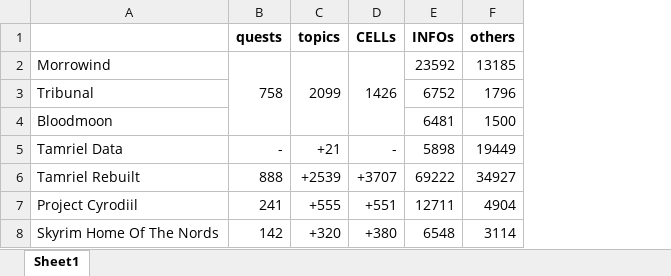
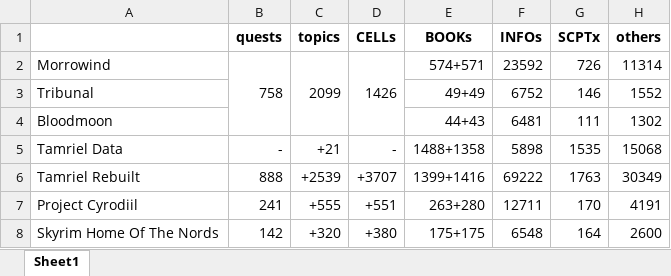
Before and after one commit to dwing4g/tes-translation, an Excel workbook: count.xlsx, sheet Sheet1, drawn as a sheet; values as stored, in another font and other column widths than the file's, no borders; addresses are those after the commit; the diff names each change by its address in the sheet, - before the commit and + after, or states it on an @@ line.

Commit message:
improve count.xlsx

```diff
--- a/count.xlsx (sheet Sheet1)
+++ b/count.xlsx (sheet Sheet1)
+column E (BOOKs), rows 2-8: 574+571 | 49+49 | 44+43 | 1488+1358 | 1399+1416 | 263+280 | 175+175
+column G (SCPTx), rows 2-8: 726 | 146 | 111 | 1535 | 1763 | 170 | 164
-H2 (others): 13185
+H2 (others): 11314
-H3 (others): 1796
+H3 (others): 1552
-H4 (others): 1500
+H4 (others): 1302
-H5 (others): 19449
+H5 (others): 15068
-H6 (others): 34927
+H6 (others): 30349
-H7 (others): 4904
+H7 (others): 4191
-H8 (others): 3114
+H8 (others): 2600
```
